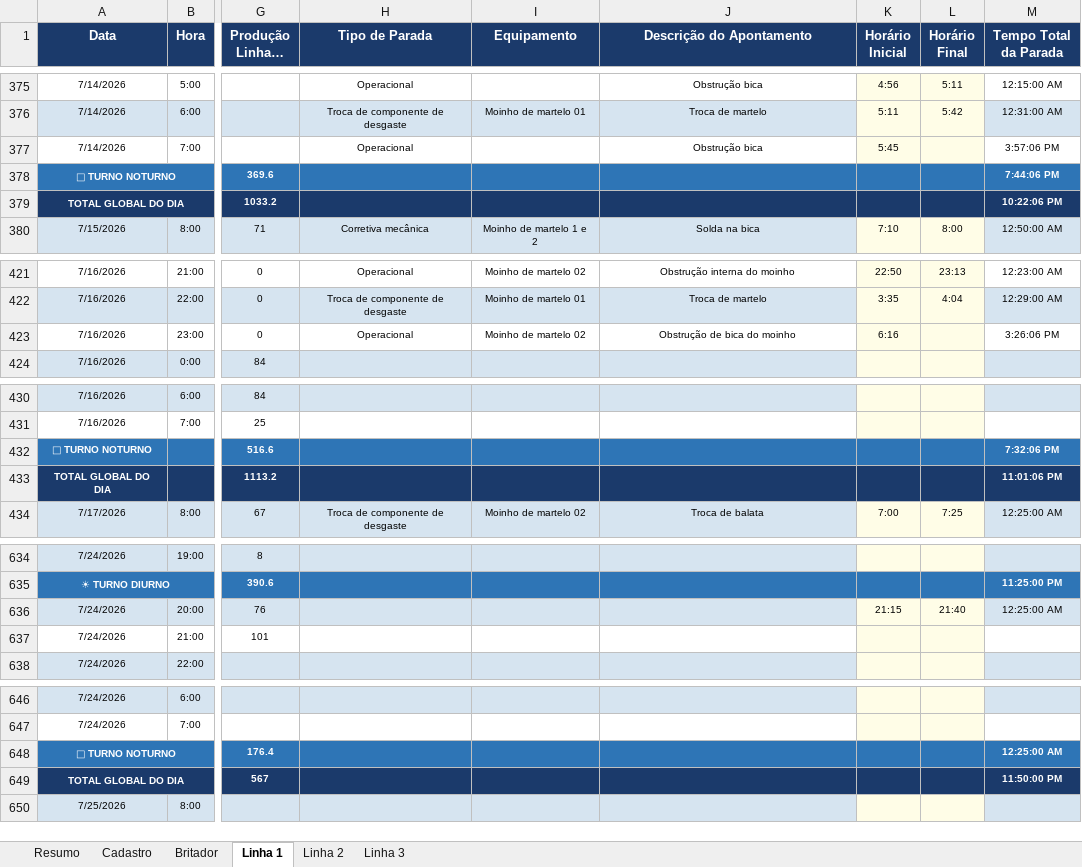
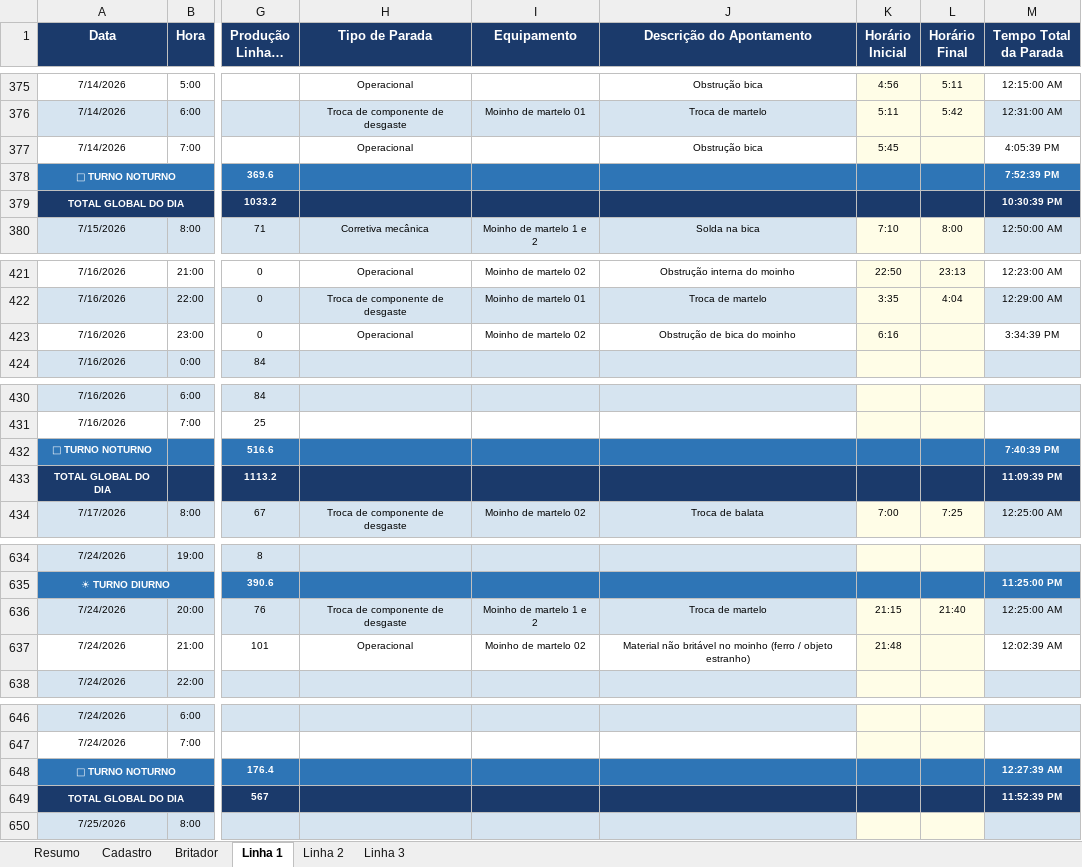
Before and after one commit to Plenz-code/BI-IMPACTANTES-PLANTA, an Excel workbook: planilha.xlsx, sheet Linha 1, drawn as a sheet; only a part is shown, gaps mark what is left out; long unchanged cells end in …; values as stored, in another font and other column widths than the file's, no borders; the diff names each change by its address in the sheet, - before the commit and + after, or states it on an @@ line.

```diff
--- a/planilha.xlsx (sheet Linha 1)
+++ b/planilha.xlsx (sheet Linha 1)
-M377 (Tempo Total da Parada): 3:57:06 PM
+M377 (Tempo Total da Parada): 4:05:39 PM
-M378 (Tempo Total da Parada): 7:44:06 PM
+M378 (Tempo Total da Parada): 7:52:39 PM
-M379 (Tempo Total da Parada): 10:22:06 PM
+M379 (Tempo Total da Parada): 10:30:39 PM
-M423 (Tempo Total da Parada): 3:26:06 PM
+M423 (Tempo Total da Parada): 3:34:39 PM
-M432 (Tempo Total da Parada): 7:32:06 PM
+M432 (Tempo Total da Parada): 7:40:39 PM
-M433 (Tempo Total da Parada): 11:01:06 PM
+M433 (Tempo Total da Parada): 11:09:39 PM
-H636 (Tipo de Parada): (empty)
+H636 (Tipo de Parada): Troca de componente de desgaste
-I636 (Equipamento): (empty)
+I636 (Equipamento): Moinho de martelo 1 e 2
-J636 (Descrição do Apontamento): (empty)
+J636 (Descrição do Apontamento): Troca de martelo
-H637 (Tipo de Parada): (empty)
+H637 (Tipo de Parada): Operacional
-I637 (Equipamento): (empty)
+I637 (Equipamento): Moinho de martelo 02
-J637 (Descrição do Apontamento): (empty)
+J637 (Descrição do Apontamento): Material não britável no moinho (ferro / objeto estranho)
-K637 (Horário Inicial): (empty)
+K637 (Horário Inicial): 21:48
-M637 (Tempo Total da Parada): (empty)
+M637 (Tempo Total da Parada): 12:02:39 AM
-M648 (Tempo Total da Parada): 12:25:00 AM
+M648 (Tempo Total da Parada): 12:27:39 AM
-M649 (Tempo Total da Parada): 11:50:00 PM
+M649 (Tempo Total da Parada): 11:52:39 PM
```
Also changed, not shown: sheet Linha 3.
